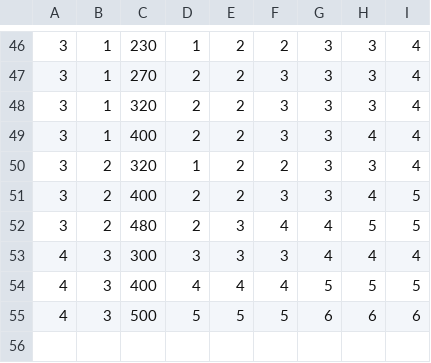
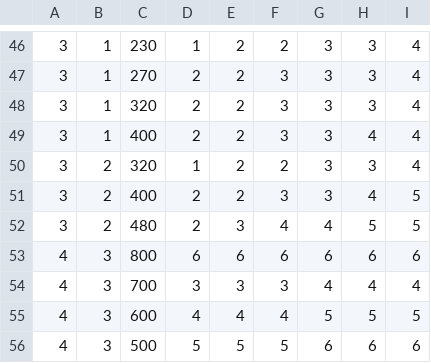
Before and after one commit to Arcant-Spell-Producktion/Project-Pentagram, a CSV file: Project-Pentagram/WorkingDir/CasterDatabase/CasterDatabase.csv, drawn as a sheet; only a part is shown, gaps mark what is left out.

```diff
--- a/Project-Pentagram/WorkingDir/CasterDatabase/CasterDatabase.csv
+++ b/Project-Pentagram/WorkingDir/CasterDatabase/CasterDatabase.csv
@@ -52,4 +52,5 @@
 3,2,480,2,3,4,4,5,5
-4,3,300,3,3,3,4,4,4
-4,3,400,4,4,4,5,5,5
+4,3,800,6,6,6,6,6,6
+4,3,700,3,3,3,4,4,4
+4,3,600,4,4,4,5,5,5
 4,3,500,5,5,5,6,6,6
```
Also changed, not shown: Project-Pentagram/WorkingDir/CasterDatabase/CasterMoveSet.csv, 6 other files.
